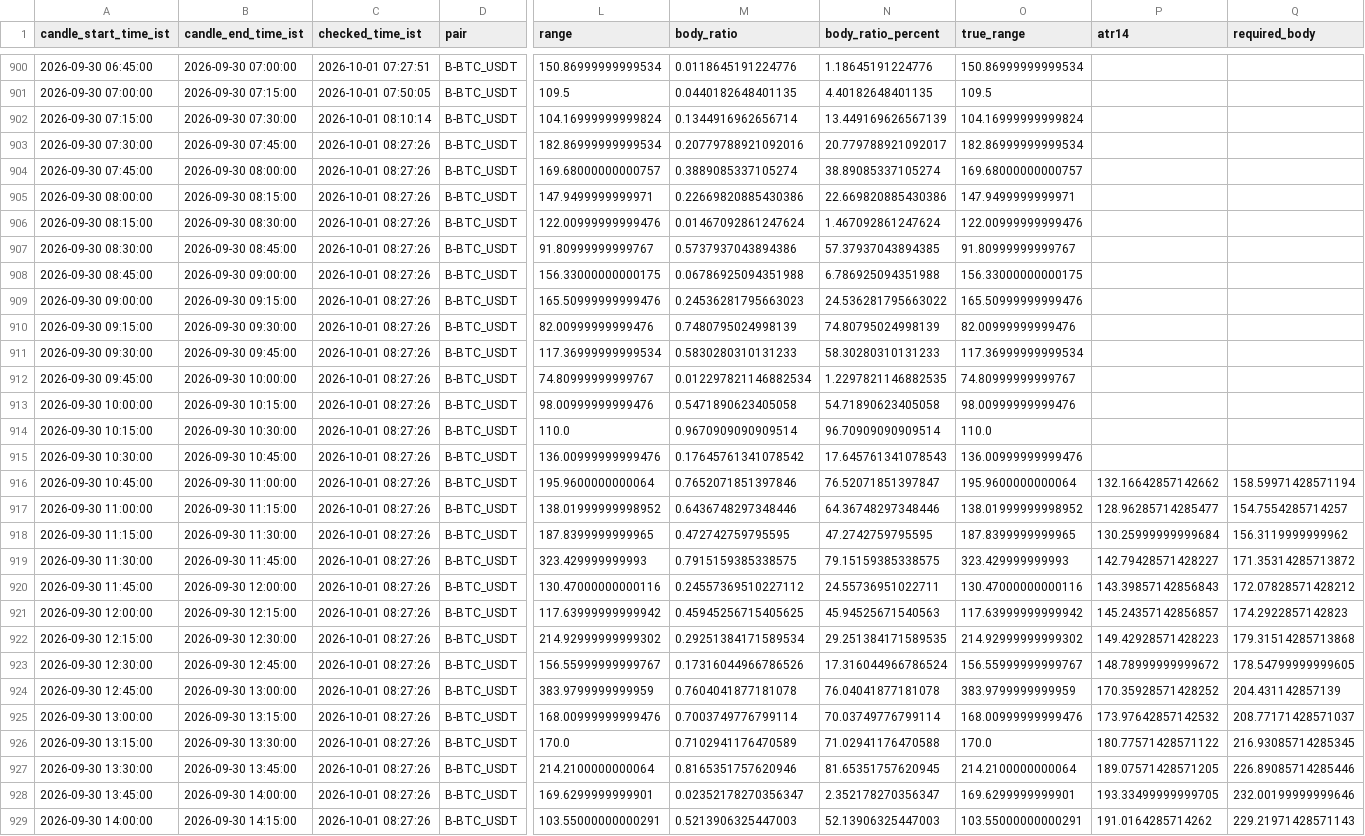
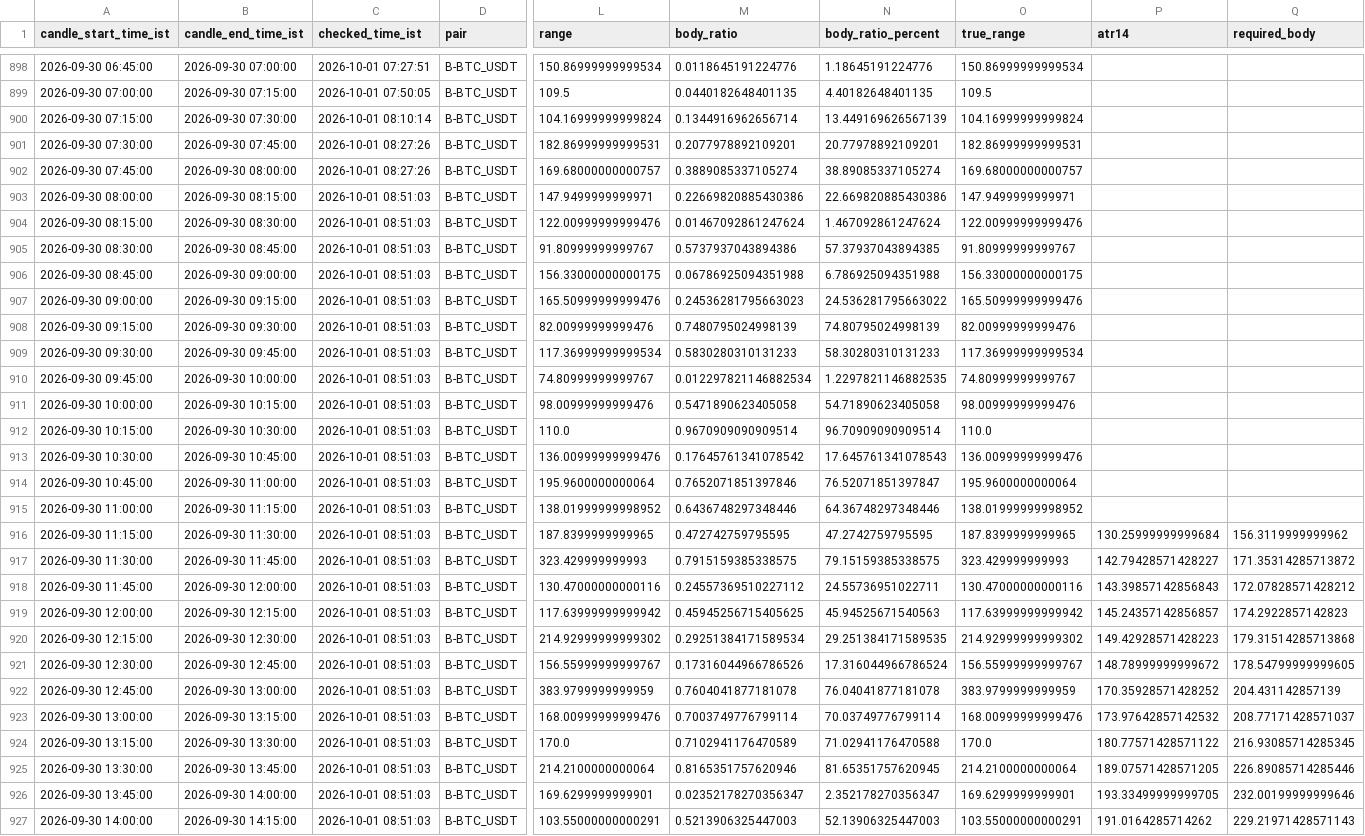
Before and after one commit to bera993258-design/coindcx-candle-alert, a CSV file: output/closed_candles_history.csv, drawn as a sheet; only a part is shown, gaps mark what is left out; addresses are those after the commit; the diff covers the shown part only; the diff names each change by its address in the sheet, - before the commit and + after, or states it on an @@ line.

```diff
--- a/output/closed_candles_history.csv
+++ b/output/closed_candles_history.csv
-L901 (range): 182.86999999999534
+L901 (range): 182.86999999999531
-M901 (body_ratio): 0.20779788921092016
+M901 (body_ratio): 0.2077978892109201
-N901 (body_ratio_percent): 20.779788921092017
+N901 (body_ratio_percent): 20.77978892109201
-O901 (true_range): 182.86999999999534
+O901 (true_range): 182.86999999999531
-C903:C927 (checked_time_ist): 2026-10-01 08:27:26
+C903:C927 (checked_time_ist): 2026-10-01 08:51:03
-P914 (atr14): 132.16642857142662
+P914 (atr14): (empty)
-Q914 (required_body): 158.59971428571194
+Q914 (required_body): (empty)
-P915 (atr14): 128.96285714285477
+P915 (atr14): (empty)
-Q915 (required_body): 154.7554285714257
+Q915 (required_body): (empty)
```
Also changed, not shown: 2 added rows, 2 removed rows and 72 edited cells elsewhere in this file, output/live_result.csv, 1 other file.
